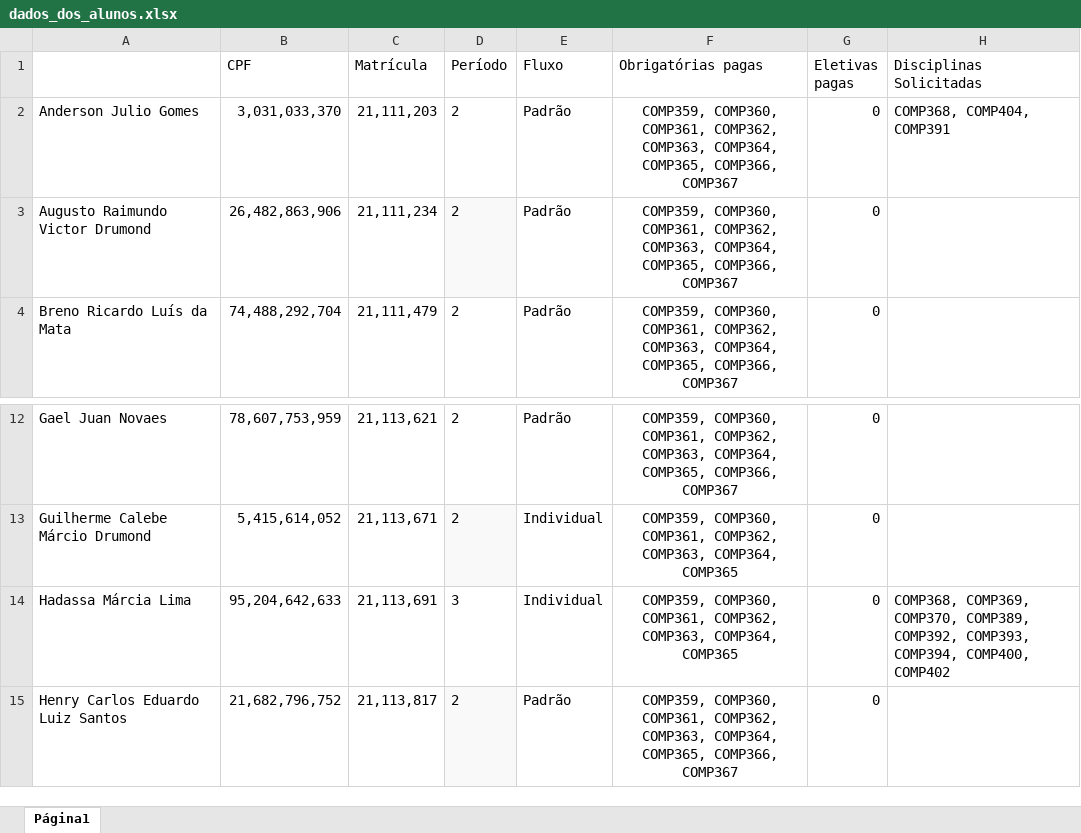
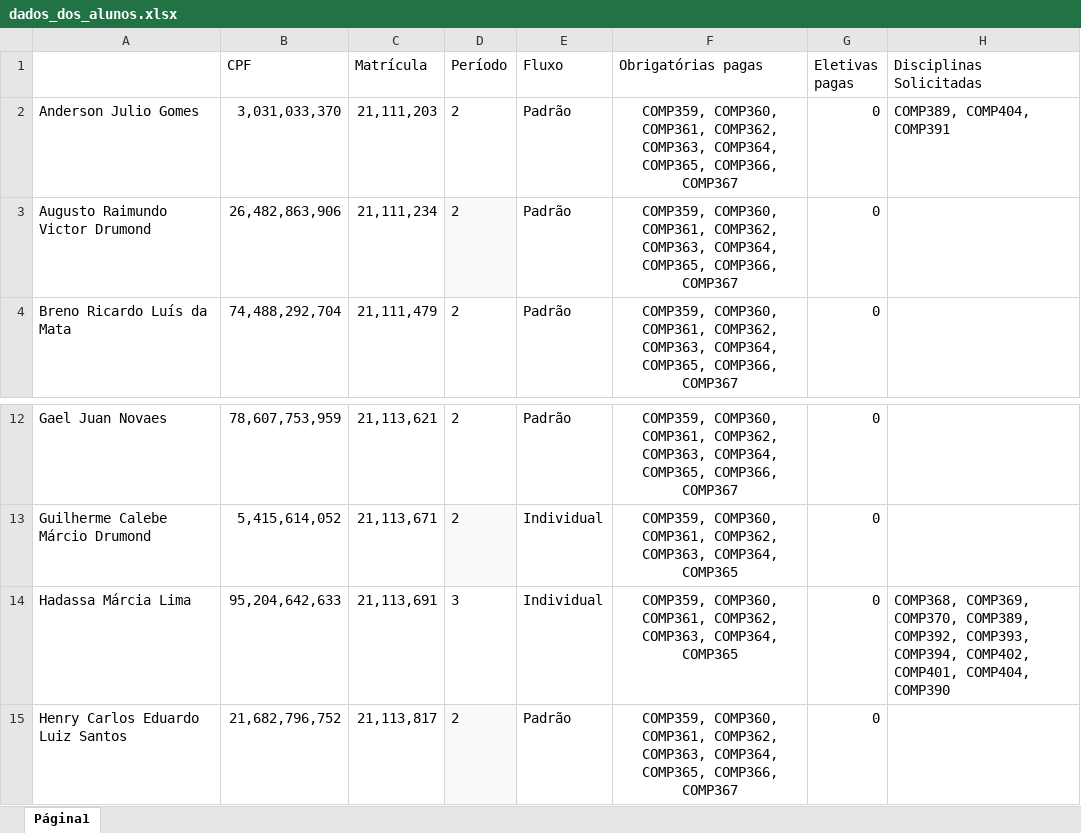
Before and after one commit to sarahdomingos/Projeto-ED, an Excel workbook: dados_dos_alunos.xlsx, sheet Página1, drawn as a sheet; only a part is shown, gaps mark what is left out; values as stored, in another font and other column widths than the file's, no borders; the diff names each change by its address in the sheet, - before the commit and + after, or states it on an @@ line.

```diff
--- a/dados_dos_alunos.xlsx (sheet Página1)
+++ b/dados_dos_alunos.xlsx (sheet Página1)
-H2 (Disciplinas Solicitadas): COMP368, COMP404, COMP391
+H2 (Disciplinas Solicitadas): COMP389, COMP404, COMP391
-H14 (Disciplinas Solicitadas): …COMP393, COMP394, COMP400, COMP402
+H14 (Disciplinas Solicitadas): …COMP393, COMP394, COMP402, COMP401, COMP404, COMP390
```
Also changed, not shown: Disciplinas - Trabalho Estrutura de Dados.xlsx, 2 other files.
